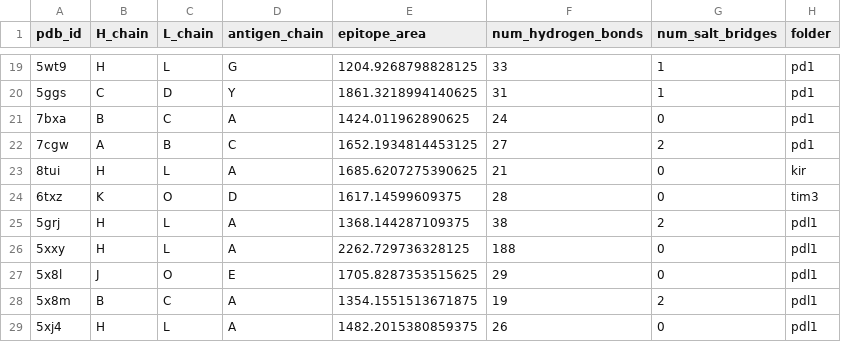
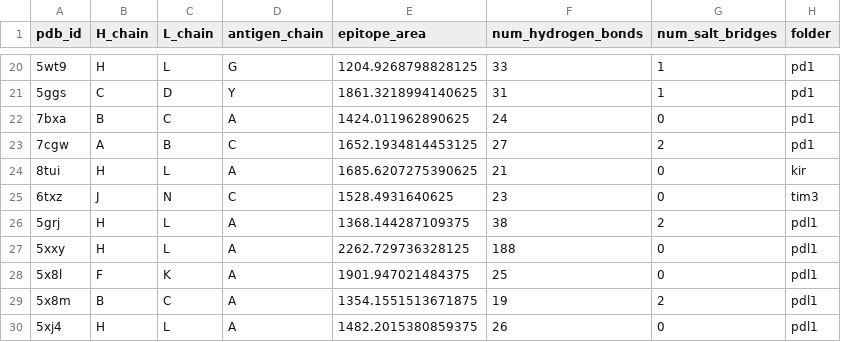
Before and after one commit to datascience-2025-group4/group04-team01, a CSV file: epitope_surface_hbonds_summary.csv, drawn as a sheet; only a part is shown, gaps mark what is left out; the diff covers the shown part only.

```diff
--- a/epitope_surface_hbonds_summary.csv
+++ b/epitope_surface_hbonds_summary.csv
@@ -23,6 +24,6 @@ pdb_id,H_chain,L_chain,antigen_chain,epitope_area,num_hydrogen_bonds,num_salt_br
 8tui,H,L,A,1685.6207275390625,21,0,kir
-6txz,K,O,D,1617.14599609375,28,0,tim3
+6txz,J,N,C,1528.4931640625,23,0,tim3
 5grj,H,L,A,1368.144287109375,38,2,pdl1
 5xxy,H,L,A,2262.729736328125,188,0,pdl1
-5x8l,J,O,E,1705.8287353515625,29,0,pdl1
+5x8l,F,K,A,1901.947021484375,25,0,pdl1
 5x8m,B,C,A,1354.1551513671875,19,2,pdl1
```
Also changed, not shown: 1 added row and 27 edited cells elsewhere in this file, 15 other files.
